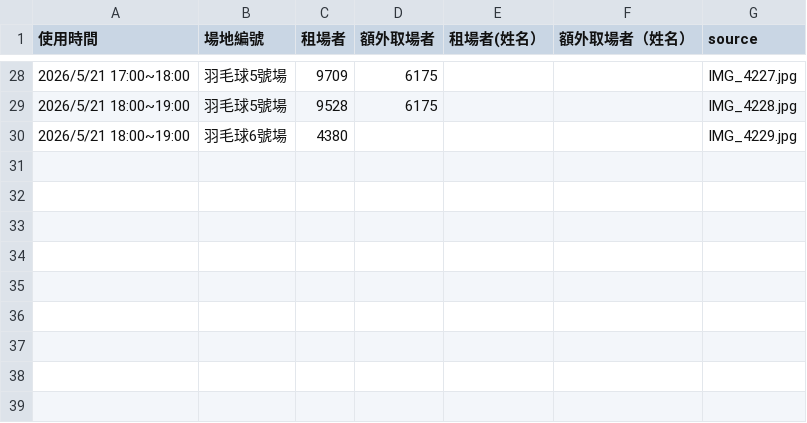
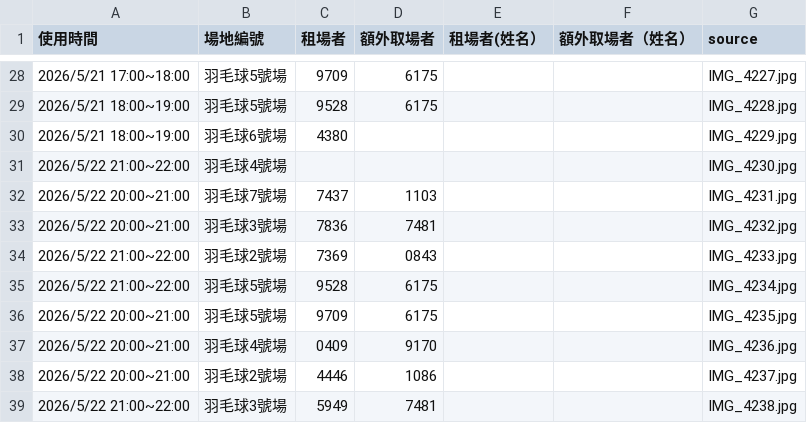
Before and after one commit to adidasracket-Lao/sports-court-booking, a CSV file: 場地租用資料.csv, drawn as a sheet; only a part is shown, gaps mark what is left out.

```diff
--- a/場地租用資料.csv
+++ b/場地租用資料.csv
@@ -30 +30,10 @@
 2026/5/21 18:00~19:00,羽毛球6號場,4380,,,,IMG_4229.jpg
+2026/5/22 21:00~22:00,羽毛球4號場,,,,,IMG_4230.jpg
+2026/5/22 20:00~21:00,羽毛球7號場,7437,1103,,,IMG_4231.jpg
+2026/5/22 20:00~21:00,羽毛球3號場,7836,7481,,,IMG_4232.jpg
+2026/5/22 21:00~22:00,羽毛球2號場,7369,0843,,,IMG_4233.jpg
+2026/5/22 21:00~22:00,羽毛球5號場,9528,6175,,,IMG_4234.jpg
+2026/5/22 20:00~21:00,羽毛球5號場,9709,6175,,,IMG_4235.jpg
+2026/5/22 20:00~21:00,羽毛球4號場,0409,9170,,,IMG_4236.jpg
+2026/5/22 20:00~21:00,羽毛球2號場,4446,1086,,,IMG_4237.jpg
+2026/5/22 21:00~22:00,羽毛球3號場,5949,7481,,,IMG_4238.jpg
```
Also changed, not shown: 10 other files.
